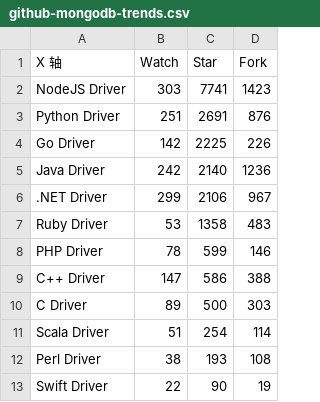
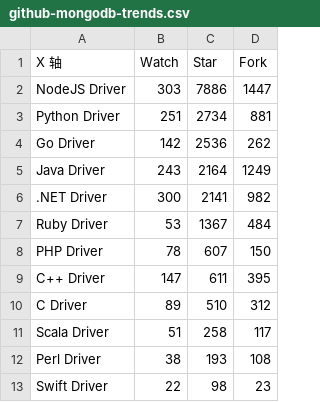
Before and after one commit to cloudadc/cloudadc.github.io, a CSV file: etc/files/github-mongodb-trends.csv, drawn as a sheet.

```diff
--- a/etc/files/github-mongodb-trends.csv
+++ b/etc/files/github-mongodb-trends.csv
@@ -1,13 +1,13 @@
 X 轴, Watch, Star, Fork
-NodeJS Driver, 303, 7741, 1423
-Python Driver, 251, 2691, 876
-Go Driver, 142, 2225, 226
-Java Driver, 242, 2140, 1236
-.NET Driver, 299, 2106, 967
-Ruby Driver, 53, 1358, 483
-PHP Driver, 78, 599, 146
-C++ Driver, 147, 586, 388
-C Driver, 89, 500, 303
-Scala Driver, 51, 254, 114
+NodeJS Driver, 303, 7886, 1447
+Python Driver, 251, 2734, 881
+Go Driver, 142, 2536, 262
+Java Driver, 243, 2164, 1249
+.NET Driver, 300, 2141, 982
+Ruby Driver, 53, 1367, 484
+PHP Driver, 78, 607, 150
+C++ Driver, 147, 611, 395
+C Driver, 89, 510, 312
+Scala Driver, 51, 258, 117
 Perl Driver, 38, 193, 108
-Swift Driver, 22, 90, 19
+Swift Driver, 22, 98, 23
```
Also changed, not shown: 10 other files.
